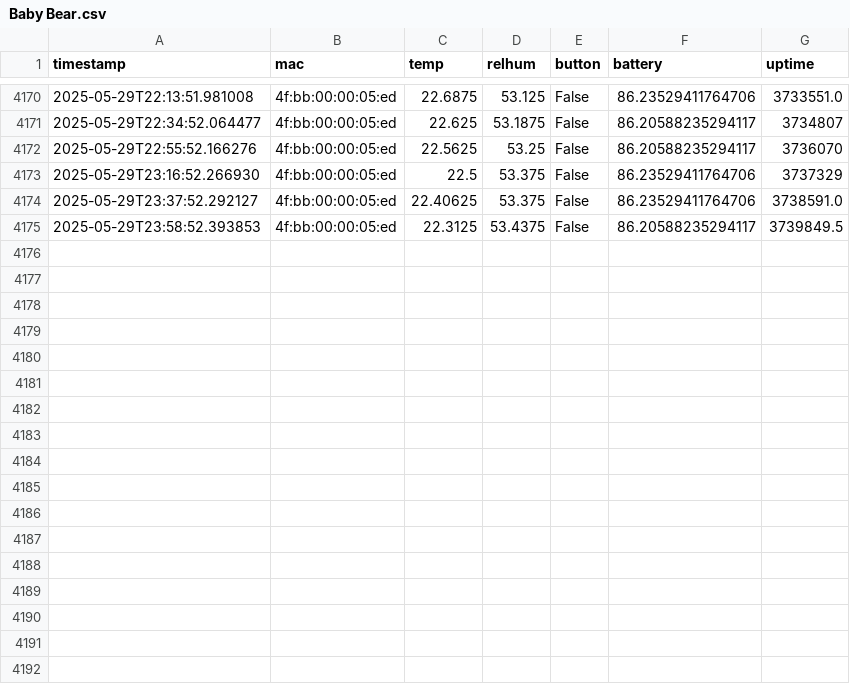
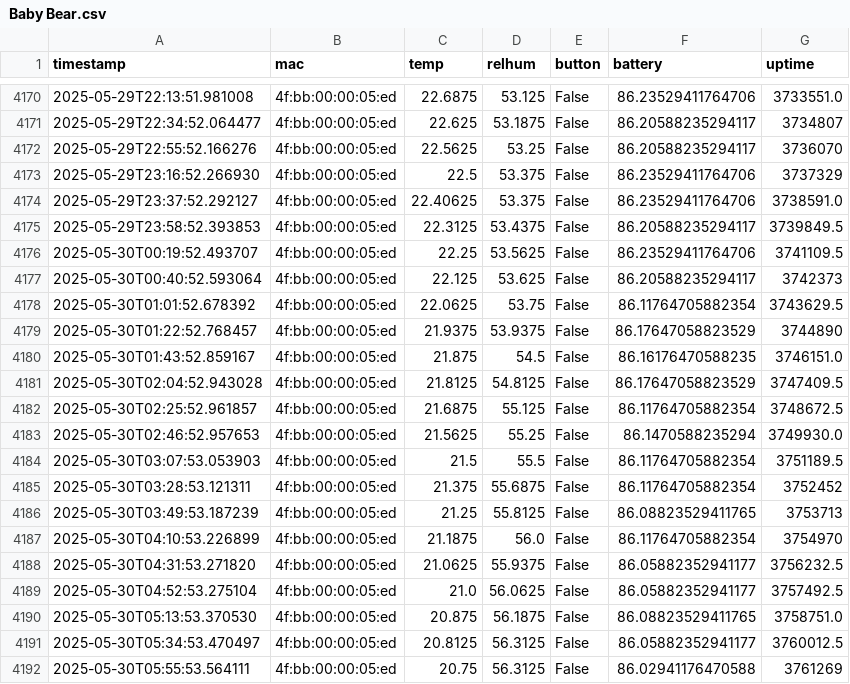
Before and after one commit to HumphreyHCB/HumidorLogger, a CSV file: Data/Baby Bear.csv, drawn as a sheet; only a part is shown, gaps mark what is left out.

```diff
--- a/Data/Baby Bear.csv
+++ b/Data/Baby Bear.csv
@@ -4175 +4175,18 @@ timestamp,mac,temp,relhum,button,battery,uptime
 2025-05-29T23:58:52.393853,4f:bb:00:00:05:ed,22.3125,53.4375,False,86.20588235294117,3739849.5
+2025-05-30T00:19:52.493707,4f:bb:00:00:05:ed,22.25,53.5625,False,86.23529411764706,3741109.5
+2025-05-30T00:40:52.593064,4f:bb:00:00:05:ed,22.125,53.625,False,86.20588235294117,3742373
+2025-05-30T01:01:52.678392,4f:bb:00:00:05:ed,22.0625,53.75,False,86.11764705882354,3743629.5
+2025-05-30T01:22:52.768457,4f:bb:00:00:05:ed,21.9375,53.9375,False,86.17647058823529,3744890
+2025-05-30T01:43:52.859167,4f:bb:00:00:05:ed,21.875,54.5,False,86.16176470588235,3746151.0
+2025-05-30T02:04:52.943028,4f:bb:00:00:05:ed,21.8125,54.8125,False,86.17647058823529,3747409.5
+2025-05-30T02:25:52.961857,4f:bb:00:00:05:ed,21.6875,55.125,False,86.11764705882354,3748672.5
+2025-05-30T02:46:52.957653,4f:bb:00:00:05:ed,21.5625,55.25,False,86.1470588235294,3749930.0
+2025-05-30T03:07:53.053903,4f:bb:00:00:05:ed,21.5,55.5,False,86.11764705882354,3751189.5
+2025-05-30T03:28:53.121311,4f:bb:00:00:05:ed,21.375,55.6875,False,86.11764705882354,3752452
+2025-05-30T03:49:53.187239,4f:bb:00:00:05:ed,21.25,55.8125,False,86.08823529411765,3753713
+2025-05-30T04:10:53.226899,4f:bb:00:00:05:ed,21.1875,56.0,False,86.11764705882354,3754970
+2025-05-30T04:31:53.271820,4f:bb:00:00:05:ed,21.0625,55.9375,False,86.05882352941177,3756232.5
+2025-05-30T04:52:53.275104,4f:bb:00:00:05:ed,21.0,56.0625,False,86.05882352941177,3757492.5
+2025-05-30T05:13:53.370530,4f:bb:00:00:05:ed,20.875,56.1875,False,86.08823529411765,3758751.0
+2025-05-30T05:34:53.470497,4f:bb:00:00:05:ed,20.8125,56.3125,False,86.05882352941177,3760012.5
+2025-05-30T05:55:53.564111,4f:bb:00:00:05:ed,20.75,56.3125,False,86.02941176470588,3761269
```
Also changed, not shown: Data/Daddy Bear.csv, Data/Humphreys Beacon.csv, 4 other files.
